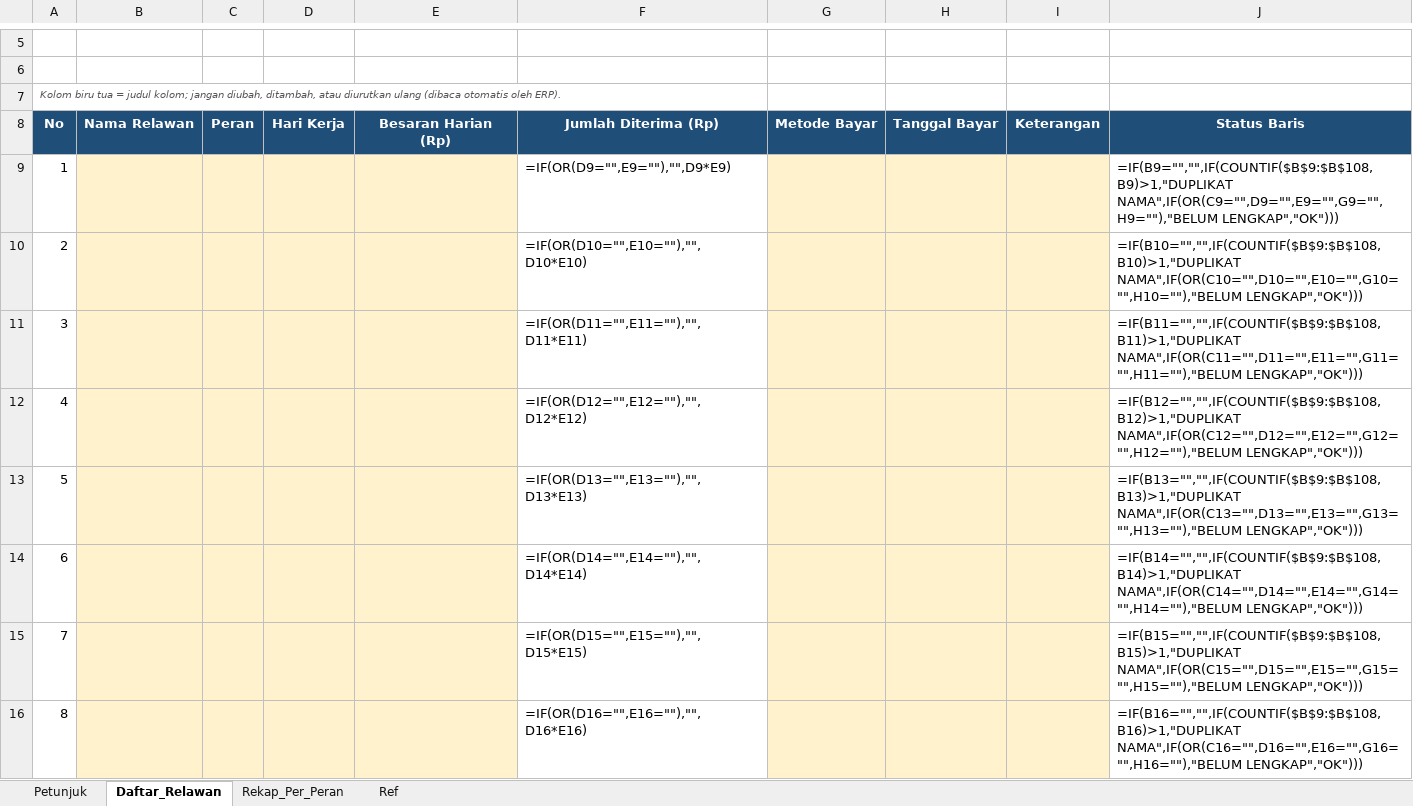
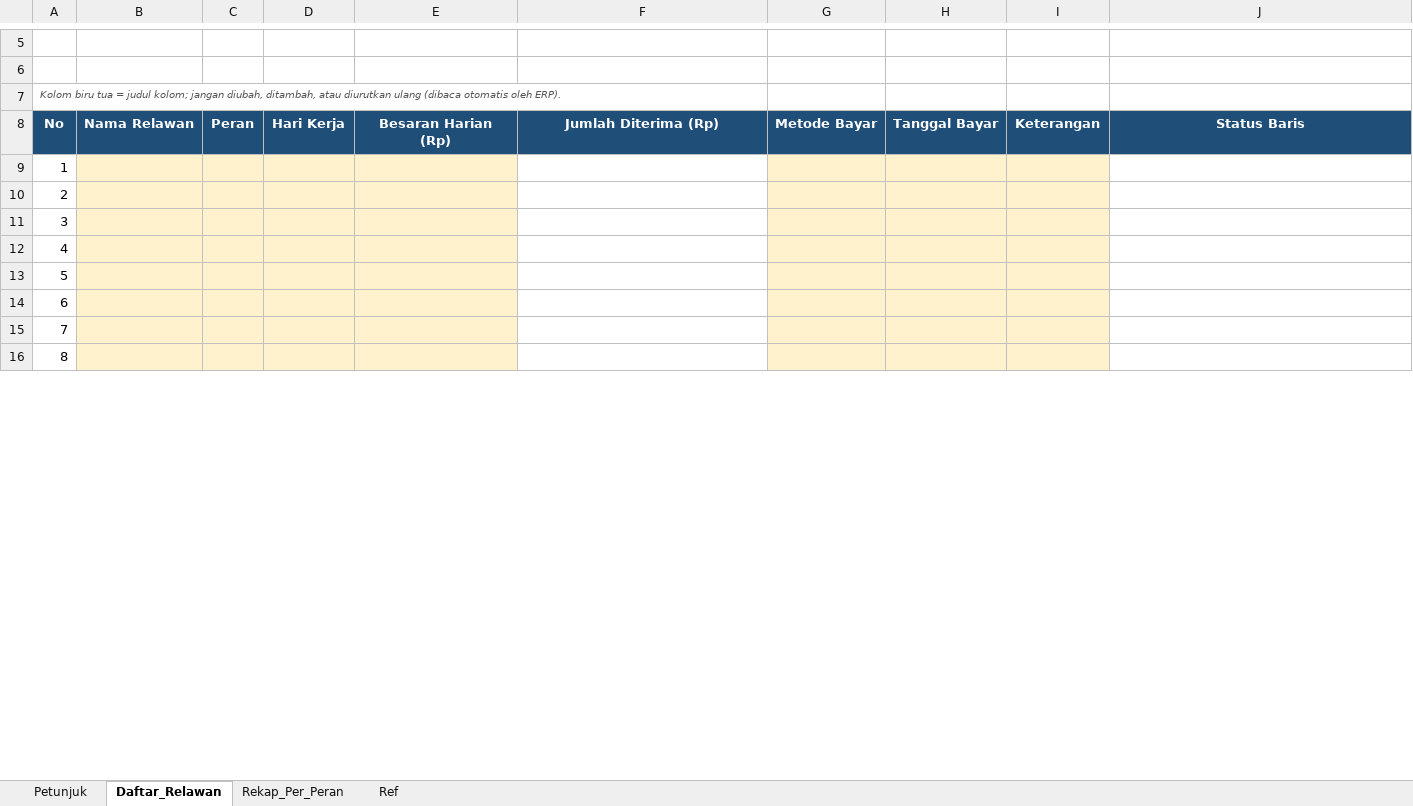
Before and after one commit to odetv/sipege, an Excel workbook: database/data/Template_Daftar_Relawan_Harian.xlsx, sheet Daftar_Relawan, drawn as a sheet; only a part is shown, gaps mark what is left out; values as stored, in another font and other column widths than the file's, no borders; formulas without a stored value are shown as written; the diff covers the shown part only; the diff names each change by its address in the sheet, - before the commit and + after, or states it on an @@ line.

```diff
--- a/database/data/Template_Daftar_Relawan_Harian.xlsx (sheet Daftar_Relawan)
+++ b/database/data/Template_Daftar_Relawan_Harian.xlsx (sheet Daftar_Relawan)
-F9: =IF(OR(D9="",E9=""),"",D9*E9)
+F9: (empty)
-J9: =IF(B9="","",IF(COUNTIF($B$9:$B$108,B9)>1,"DUPLIKAT NAMA",IF(OR(C9="",D9="",E9="",G9="",H9=""),"BELUM LENGKAP","OK")))
+J9: (empty)
-F10: =IF(OR(D10="",E10=""),"",D10*E10)
+F10: (empty)
-J10: =IF(B10="","",IF(COUNTIF($B$9:$B$108,B10)>1,"DUPLIKAT NAMA",IF(OR(C10="",D10="",E10="",G10="",H10=""),"BELUM LENGKAP","OK")))
+J10: (empty)
-F11: =IF(OR(D11="",E11=""),"",D11*E11)
+F11: (empty)
-J11: =IF(B11="","",IF(COUNTIF($B$9:$B$108,B11)>1,"DUPLIKAT NAMA",IF(OR(C11="",D11="",E11="",G11="",H11=""),"BELUM LENGKAP","OK")))
+J11: (empty)
-F12: =IF(OR(D12="",E12=""),"",D12*E12)
+F12: (empty)
-J12: =IF(B12="","",IF(COUNTIF($B$9:$B$108,B12)>1,"DUPLIKAT NAMA",IF(OR(C12="",D12="",E12="",G12="",H12=""),"BELUM LENGKAP","OK")))
+J12: (empty)
-F13: =IF(OR(D13="",E13=""),"",D13*E13)
+F13: (empty)
-J13: =IF(B13="","",IF(COUNTIF($B$9:$B$108,B13)>1,"DUPLIKAT NAMA",IF(OR(C13="",D13="",E13="",G13="",H13=""),"BELUM LENGKAP","OK")))
+J13: (empty)
-F14: =IF(OR(D14="",E14=""),"",D14*E14)
+F14: (empty)
-J14: =IF(B14="","",IF(COUNTIF($B$9:$B$108,B14)>1,"DUPLIKAT NAMA",IF(OR(C14="",D14="",E14="",G14="",H14=""),"BELUM LENGKAP","OK")))
+J14: (empty)
-F15: =IF(OR(D15="",E15=""),"",D15*E15)
+F15: (empty)
-J15: =IF(B15="","",IF(COUNTIF($B$9:$B$108,B15)>1,"DUPLIKAT NAMA",IF(OR(C15="",D15="",E15="",G15="",H15=""),"BELUM LENGKAP","OK")))
+J15: (empty)
-F16: =IF(OR(D16="",E16=""),"",D16*E16)
+F16: (empty)
-J16: =IF(B16="","",IF(COUNTIF($B$9:$B$108,B16)>1,"DUPLIKAT NAMA",IF(OR(C16="",D16="",E16="",G16="",H16=""),"BELUM LENGKAP","OK")))
+J16: (empty)
```
Also changed, not shown: 188 edited cells elsewhere in this sheet, sheet Rekap_Per_Peran, 7 other files.
